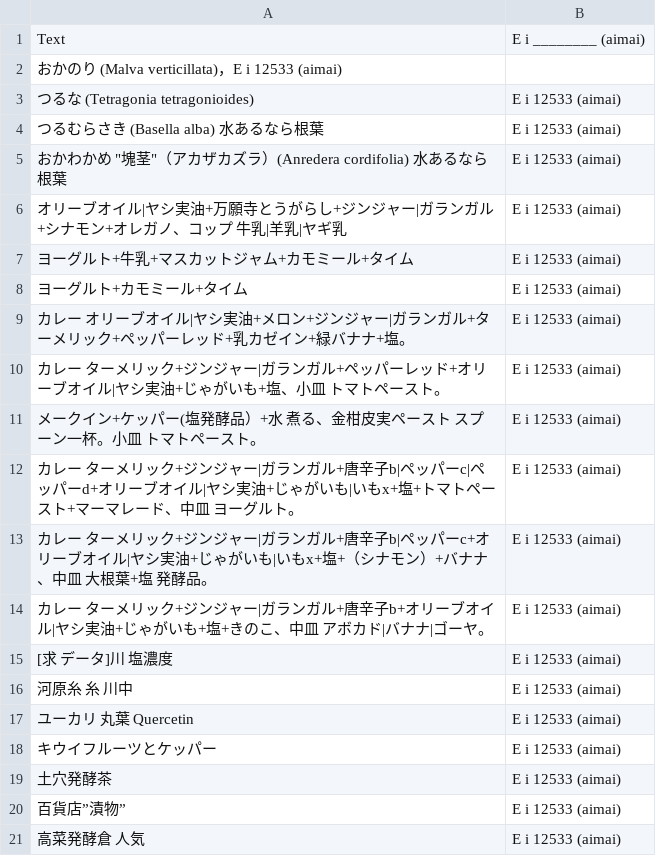
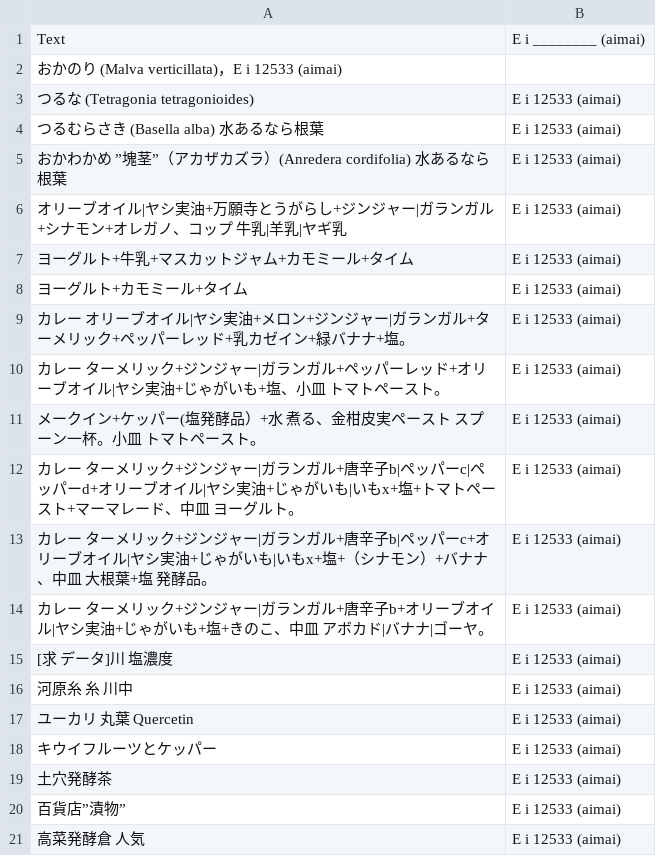
Before and after one commit to FruityheartGarden/E_I____, a CSV file: E i 12533 (aimai)/📙 E i 12533 (aimai).csv, drawn as a sheet.

Commit message:
🌴 📙 E i 12533 (aimai).csv

```diff
--- a/E i 12533 (aimai)/📙 E i 12533 (aimai).csv
+++ b/E i 12533 (aimai)/📙 E i 12533 (aimai).csv
@@ -4,3 +4,3 @@ Text, E i ________ (aimai)
 つるむらさき　(Basella alba)　水あるなら根葉, E i 12533 (aimai)
-おかわかめ　"塊茎"（アカザカズラ）(Anredera cordifolia) 水あるなら根葉, E i 12533 (aimai)
+おかわかめ　”塊茎”（アカザカズラ）(Anredera cordifolia) 水あるなら根葉, E i 12533 (aimai)
 オリーブオイル|ヤシ実油+万願寺とうがらし+ジンジャー|ガランガル+シナモン+オレガノ、コップ　牛乳|羊乳|ヤギ乳, E i 12533 (aimai)
```
